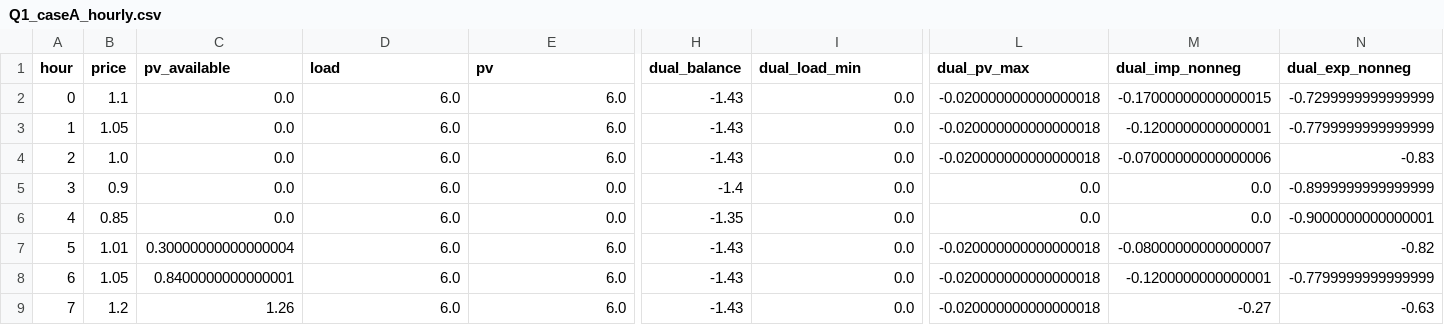
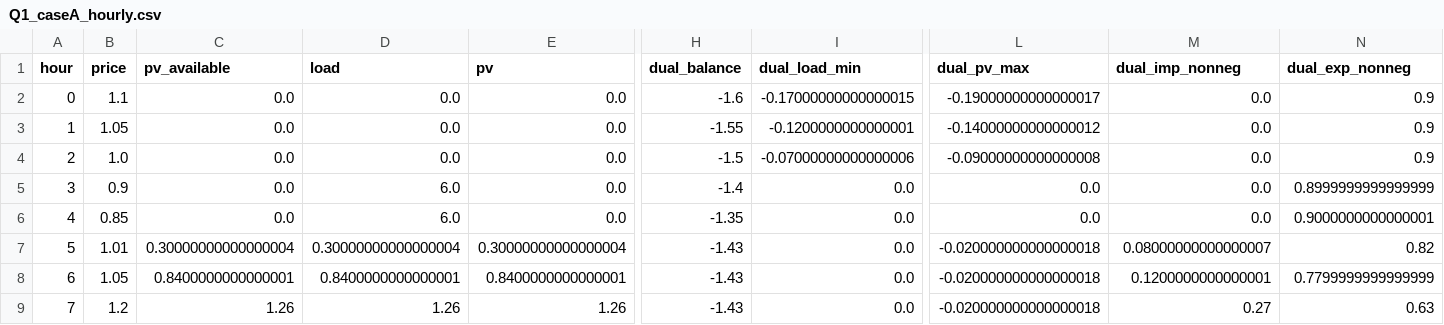
Before and after one commit to magnus-bs/46750_Optimisation_Assignment_1, a CSV file: results/Q1_caseA/Q1_caseA_hourly.csv, drawn as a sheet; only a part is shown, gaps mark what is left out; the diff covers the shown part only; the diff names each change by its address in the sheet, - before the commit and + after, or states it on an @@ line.

```diff
--- a/results/Q1_caseA/Q1_caseA_hourly.csv
+++ b/results/Q1_caseA/Q1_caseA_hourly.csv
-D2:D4 (load): 6.0
+D2:D4 (load): 0.0
-E2:E4 (pv): 6.0
+E2:E4 (pv): 0.0
-H2 (dual_balance): -1.43
+H2 (dual_balance): -1.6
-I2 (dual_load_min): 0.0
+I2 (dual_load_min): -0.17000000000000015
-L2 (dual_pv_max): -0.020000000000000018
+L2 (dual_pv_max): -0.19000000000000017
-M2 (dual_imp_nonneg): -0.17000000000000015
+M2 (dual_imp_nonneg): 0.0
-N2 (dual_exp_nonneg): -0.7299999999999999
+N2 (dual_exp_nonneg): 0.9
-H3 (dual_balance): -1.43
+H3 (dual_balance): -1.55
-I3 (dual_load_min): 0.0
+I3 (dual_load_min): -0.1200000000000001
-L3 (dual_pv_max): -0.020000000000000018
+L3 (dual_pv_max): -0.14000000000000012
-M3 (dual_imp_nonneg): -0.1200000000000001
+M3 (dual_imp_nonneg): 0.0
-N3 (dual_exp_nonneg): -0.7799999999999999
+N3 (dual_exp_nonneg): 0.9
-H4 (dual_balance): -1.43
+H4 (dual_balance): -1.5
-I4 (dual_load_min): 0.0
+I4 (dual_load_min): -0.07000000000000006
-L4 (dual_pv_max): -0.020000000000000018
+L4 (dual_pv_max): -0.09000000000000008
-M4 (dual_imp_nonneg): -0.07000000000000006
+M4 (dual_imp_nonneg): 0.0
-N4 (dual_exp_nonneg): -0.83
+N4 (dual_exp_nonneg): 0.9
-N5 (dual_exp_nonneg): -0.8999999999999999
+N5 (dual_exp_nonneg): 0.8999999999999999
-N6 (dual_exp_nonneg): -0.9000000000000001
+N6 (dual_exp_nonneg): 0.9000000000000001
-D7 (load): 6.0
+D7 (load): 0.30000000000000004
-E7 (pv): 6.0
+E7 (pv): 0.30000000000000004
-M7 (dual_imp_nonneg): -0.08000000000000007
+M7 (dual_imp_nonneg): 0.08000000000000007
-N7 (dual_exp_nonneg): -0.82
+N7 (dual_exp_nonneg): 0.82
-D8 (load): 6.0
+D8 (load): 0.8400000000000001
-E8 (pv): 6.0
+E8 (pv): 0.8400000000000001
-M8 (dual_imp_nonneg): -0.1200000000000001
+M8 (dual_imp_nonneg): 0.1200000000000001
-N8 (dual_exp_nonneg): -0.7799999999999999
+N8 (dual_exp_nonneg): 0.7799999999999999
-D9 (load): 6.0
+D9 (load): 1.26
-E9 (pv): 6.0
+E9 (pv): 1.26
-M9 (dual_imp_nonneg): -0.27
+M9 (dual_imp_nonneg): 0.27
-N9 (dual_exp_nonneg): -0.63
+N9 (dual_exp_nonneg): 0.63
```
Also changed, not shown: 74 edited cells elsewhere in this file, 4 other files.
